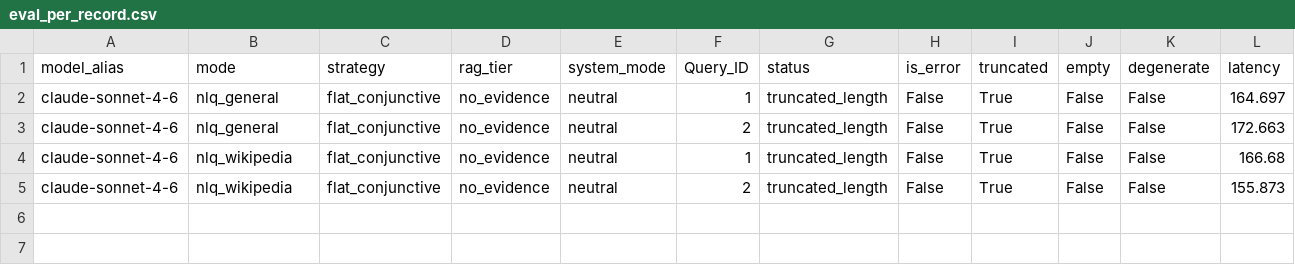
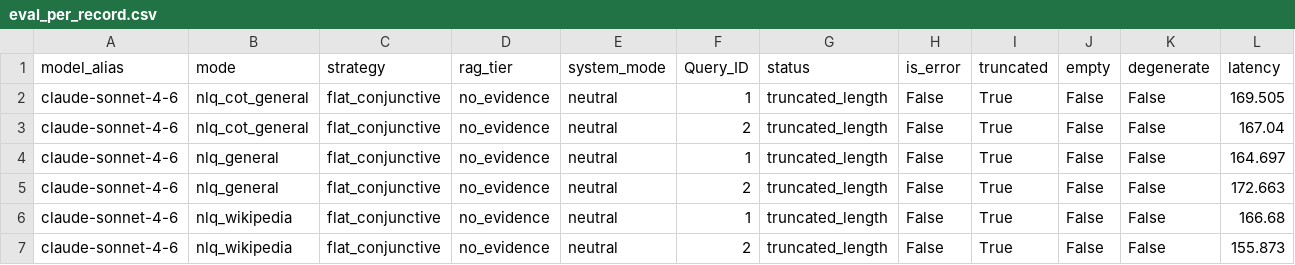
Before and after one commit to Arunav-Das/film_analyzer, a CSV file: claude_code_film_strategies/analysis/eval_per_record.csv, drawn as a sheet; only a part is shown; rows hold the shown columns only; the diff names each change by its address in the sheet, - before the commit and + after, or states it on an @@ line.

```diff
--- a/claude_code_film_strategies/analysis/eval_per_record.csv
+++ b/claude_code_film_strategies/analysis/eval_per_record.csv
+row 2: claude-sonnet-4-6 | nlq_cot_general | flat_conjunctive | no_evidence | neutral | 1 | truncated_length | False | True | False | False | 169.505
+row 3: claude-sonnet-4-6 | nlq_cot_general | flat_conjunctive | no_evidence | neutral | 2 | truncated_length | False | True | False | False | 167.04
```
Also changed, not shown: claude_code_film_strategies/analysis/summary_by_config.csv, claude_code_film_strategies/analysis/summary_by_mode.csv, 18 other files.
